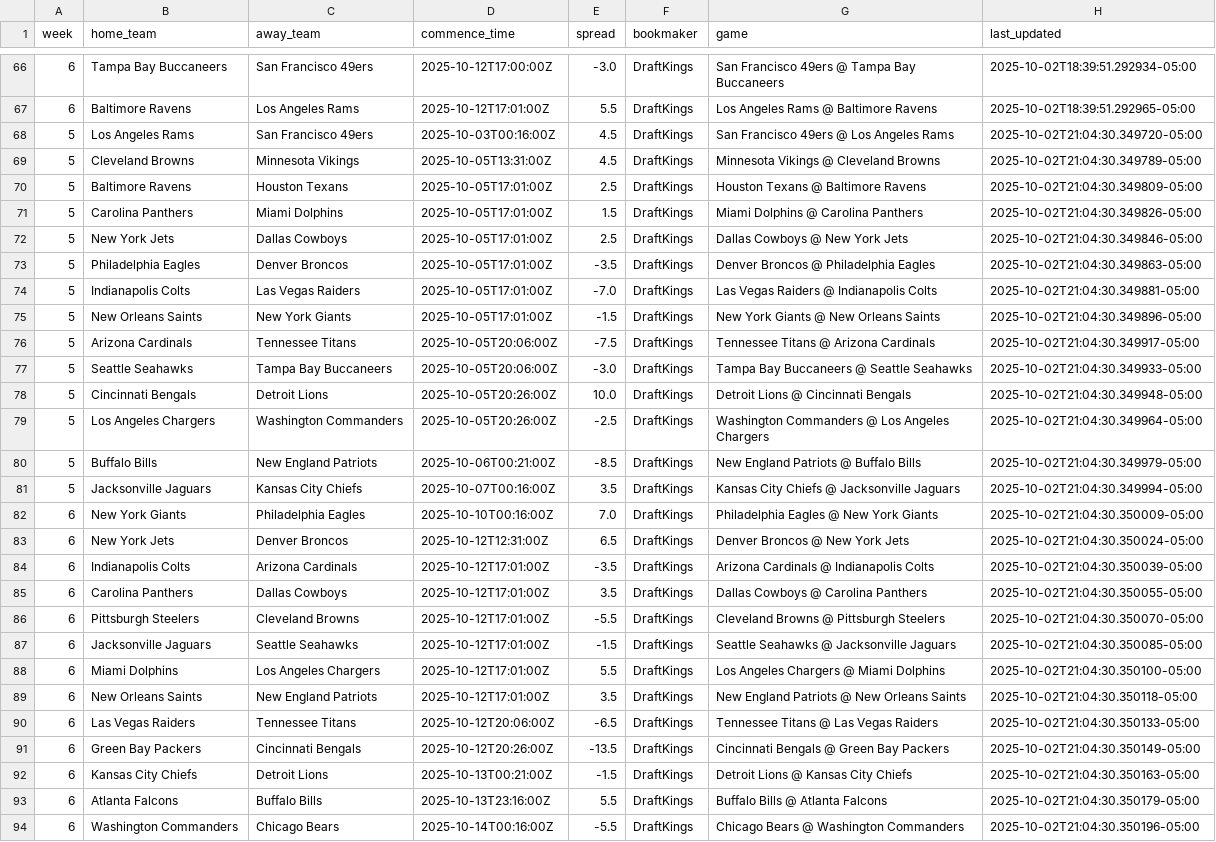
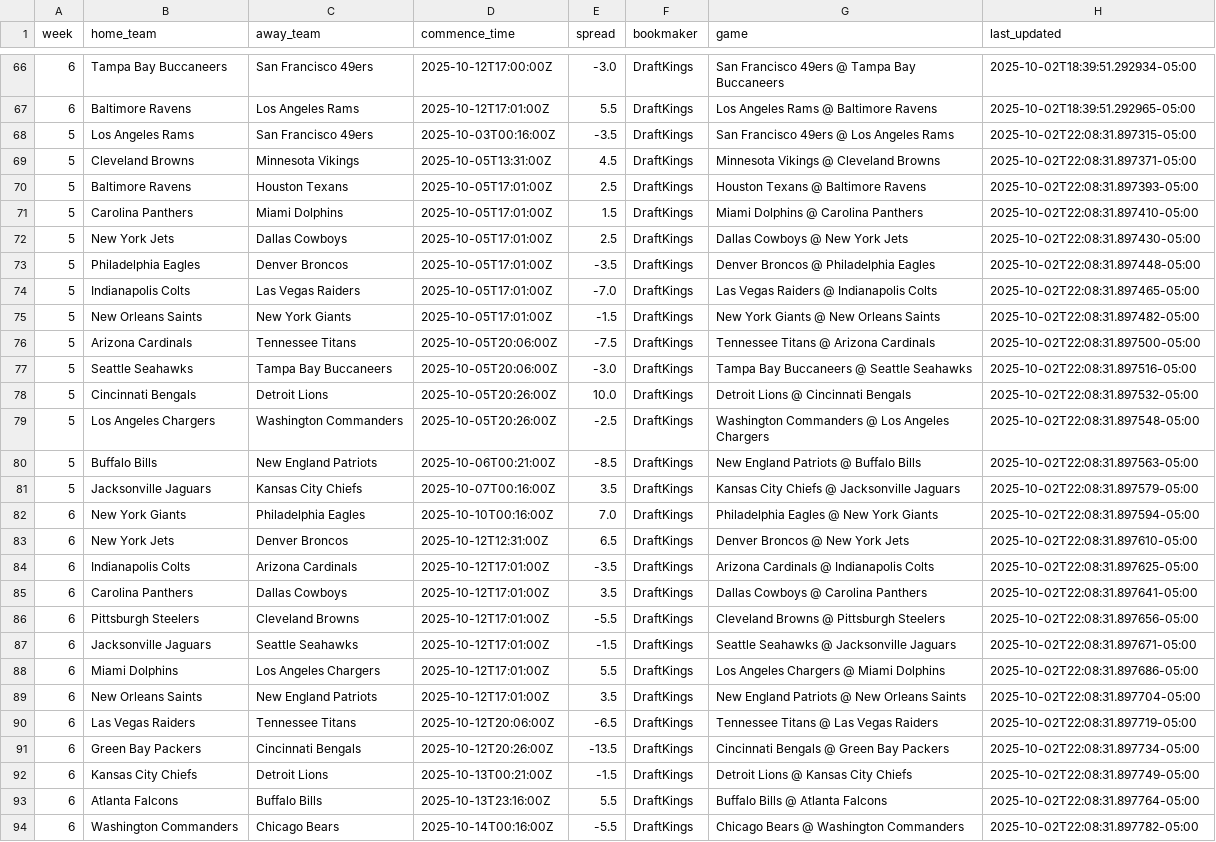
Before and after one commit to jackewings/NFL-Pickem-App, a CSV file: data/weekly_spreads.csv, drawn as a sheet; only a part is shown, gaps mark what is left out; the diff names each change by its address in the sheet, - before the commit and + after, or states it on an @@ line.

```diff
--- a/data/weekly_spreads.csv
+++ b/data/weekly_spreads.csv
-E68 (spread): 4.5
+E68 (spread): -3.5
-H68 (last_updated): 2025-10-02T21:04:30.349720-05:00
+H68 (last_updated): 2025-10-02T22:08:31.897315-05:00
-H69 (last_updated): 2025-10-02T21:04:30.349789-05:00
+H69 (last_updated): 2025-10-02T22:08:31.897371-05:00
-H70 (last_updated): 2025-10-02T21:04:30.349809-05:00
+H70 (last_updated): 2025-10-02T22:08:31.897393-05:00
-H71 (last_updated): 2025-10-02T21:04:30.349826-05:00
+H71 (last_updated): 2025-10-02T22:08:31.897410-05:00
-H72 (last_updated): 2025-10-02T21:04:30.349846-05:00
+H72 (last_updated): 2025-10-02T22:08:31.897430-05:00
-H73 (last_updated): 2025-10-02T21:04:30.349863-05:00
+H73 (last_updated): 2025-10-02T22:08:31.897448-05:00
-H74 (last_updated): 2025-10-02T21:04:30.349881-05:00
+H74 (last_updated): 2025-10-02T22:08:31.897465-05:00
-H75 (last_updated): 2025-10-02T21:04:30.349896-05:00
+H75 (last_updated): 2025-10-02T22:08:31.897482-05:00
-H76 (last_updated): 2025-10-02T21:04:30.349917-05:00
+H76 (last_updated): 2025-10-02T22:08:31.897500-05:00
-H77 (last_updated): 2025-10-02T21:04:30.349933-05:00
+H77 (last_updated): 2025-10-02T22:08:31.897516-05:00
-H78 (last_updated): 2025-10-02T21:04:30.349948-05:00
+H78 (last_updated): 2025-10-02T22:08:31.897532-05:00
-H79 (last_updated): 2025-10-02T21:04:30.349964-05:00
+H79 (last_updated): 2025-10-02T22:08:31.897548-05:00
-H80 (last_updated): 2025-10-02T21:04:30.349979-05:00
+H80 (last_updated): 2025-10-02T22:08:31.897563-05:00
-H81 (last_updated): 2025-10-02T21:04:30.349994-05:00
+H81 (last_updated): 2025-10-02T22:08:31.897579-05:00
-H82 (last_updated): 2025-10-02T21:04:30.350009-05:00
+H82 (last_updated): 2025-10-02T22:08:31.897594-05:00
-H83 (last_updated): 2025-10-02T21:04:30.350024-05:00
+H83 (last_updated): 2025-10-02T22:08:31.897610-05:00
-H84 (last_updated): 2025-10-02T21:04:30.350039-05:00
+H84 (last_updated): 2025-10-02T22:08:31.897625-05:00
-H85 (last_updated): 2025-10-02T21:04:30.350055-05:00
+H85 (last_updated): 2025-10-02T22:08:31.897641-05:00
-H86 (last_updated): 2025-10-02T21:04:30.350070-05:00
+H86 (last_updated): 2025-10-02T22:08:31.897656-05:00
-H87 (last_updated): 2025-10-02T21:04:30.350085-05:00
+H87 (last_updated): 2025-10-02T22:08:31.897671-05:00
-H88 (last_updated): 2025-10-02T21:04:30.350100-05:00
+H88 (last_updated): 2025-10-02T22:08:31.897686-05:00
-H89 (last_updated): 2025-10-02T21:04:30.350118-05:00
+H89 (last_updated): 2025-10-02T22:08:31.897704-05:00
-H90 (last_updated): 2025-10-02T21:04:30.350133-05:00
+H90 (last_updated): 2025-10-02T22:08:31.897719-05:00
-H91 (last_updated): 2025-10-02T21:04:30.350149-05:00
+H91 (last_updated): 2025-10-02T22:08:31.897734-05:00
-H92 (last_updated): 2025-10-02T21:04:30.350163-05:00
+H92 (last_updated): 2025-10-02T22:08:31.897749-05:00
-H93 (last_updated): 2025-10-02T21:04:30.350179-05:00
+H93 (last_updated): 2025-10-02T22:08:31.897764-05:00
-H94 (last_updated): 2025-10-02T21:04:30.350196-05:00
+H94 (last_updated): 2025-10-02T22:08:31.897782-05:00
```
